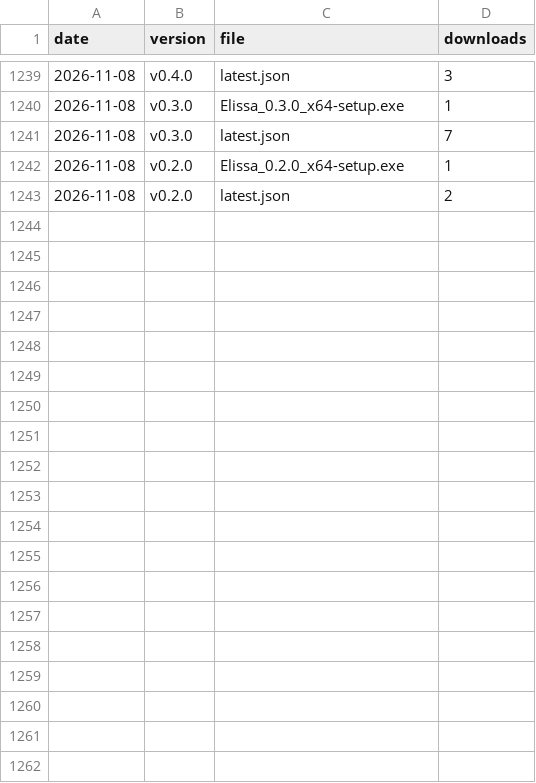
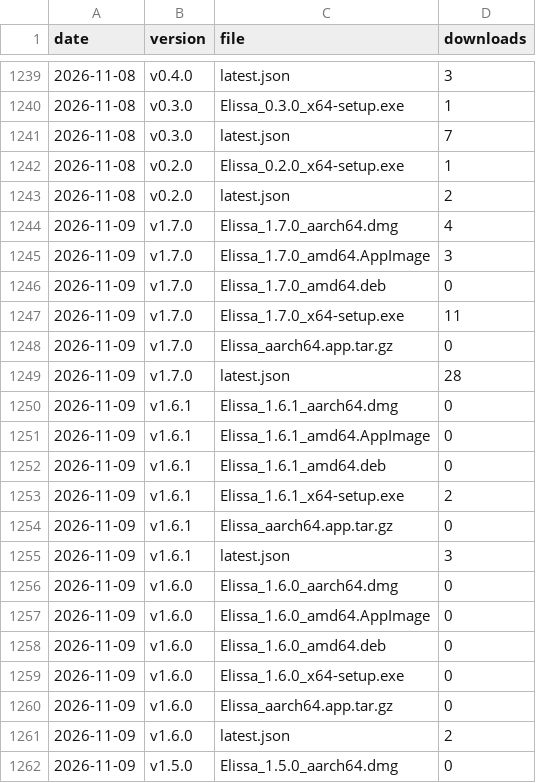
Before and after one commit to inginddie/elissa, a CSV file: downloads.csv, drawn as a sheet; only a part is shown, gaps mark what is left out; the diff covers the shown part only; the diff names each change by its address in the sheet, - before the commit and + after, or states it on an @@ line.

```diff
--- a/downloads.csv
+++ b/downloads.csv
+row 1244: 2026-11-09 | v1.7.0 | Elissa_1.7.0_aarch64.dmg | 4
+row 1245: 2026-11-09 | v1.7.0 | Elissa_1.7.0_amd64.AppImage | 3
+row 1246: 2026-11-09 | v1.7.0 | Elissa_1.7.0_amd64.deb | 0
+row 1247: 2026-11-09 | v1.7.0 | Elissa_1.7.0_x64-setup.exe | 11
+row 1248: 2026-11-09 | v1.7.0 | Elissa_aarch64.app.tar.gz | 0
+row 1249: 2026-11-09 | v1.7.0 | latest.json | 28
+row 1250: 2026-11-09 | v1.6.1 | Elissa_1.6.1_aarch64.dmg | 0
+row 1251: 2026-11-09 | v1.6.1 | Elissa_1.6.1_amd64.AppImage | 0
+row 1252: 2026-11-09 | v1.6.1 | Elissa_1.6.1_amd64.deb | 0
+row 1253: 2026-11-09 | v1.6.1 | Elissa_1.6.1_x64-setup.exe | 2
+row 1254: 2026-11-09 | v1.6.1 | Elissa_aarch64.app.tar.gz | 0
+row 1255: 2026-11-09 | v1.6.1 | latest.json | 3
+row 1256: 2026-11-09 | v1.6.0 | Elissa_1.6.0_aarch64.dmg | 0
+row 1257: 2026-11-09 | v1.6.0 | Elissa_1.6.0_amd64.AppImage | 0
+row 1258: 2026-11-09 | v1.6.0 | Elissa_1.6.0_amd64.deb | 0
+row 1259: 2026-11-09 | v1.6.0 | Elissa_1.6.0_x64-setup.exe | 0
+row 1260: 2026-11-09 | v1.6.0 | Elissa_aarch64.app.tar.gz | 0
+row 1261: 2026-11-09 | v1.6.0 | latest.json | 2
+row 1262: 2026-11-09 | v1.5.0 | Elissa_1.5.0_aarch64.dmg | 0
```
Also changed, not shown: 27 added rows elsewhere in this file, 1 other file.
